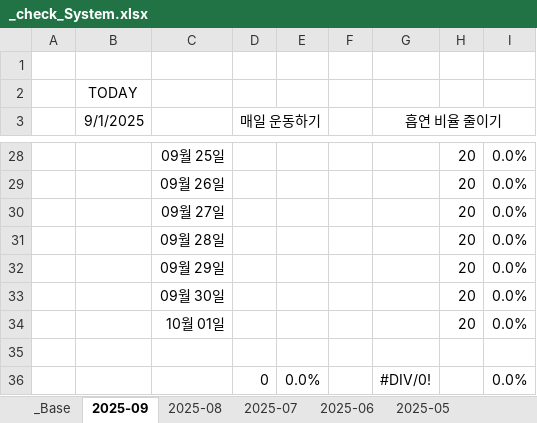
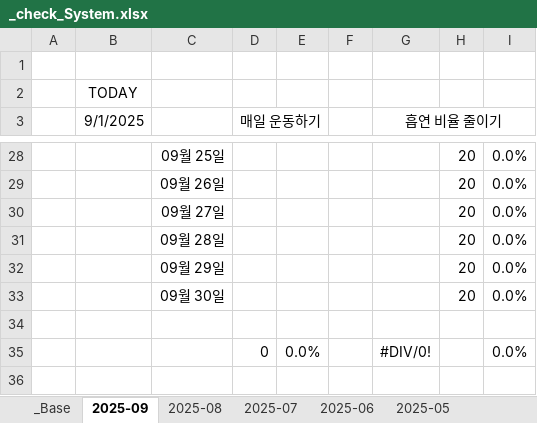
Before and after one commit to jcseo1028/jcseo1028.github.io, an Excel workbook: _qDailyReport/_check_System.xlsx, sheet 2025-09, drawn as a sheet; only a part is shown, gaps mark what is left out; values as stored, in another font and other column widths than the file's, no borders; conditional formats not drawn; the diff names each change by its address in the sheet, - before the commit and + after, or states it on an @@ line.

```diff
--- a/_qDailyReport/_check_System.xlsx (sheet 2025-09)
+++ b/_qDailyReport/_check_System.xlsx (sheet 2025-09)
-row 34:  |  | 10월 01일 |  |  |  |  | 20 | 0.0%
```
Also changed, not shown: charts or pictures, 1 other file.
